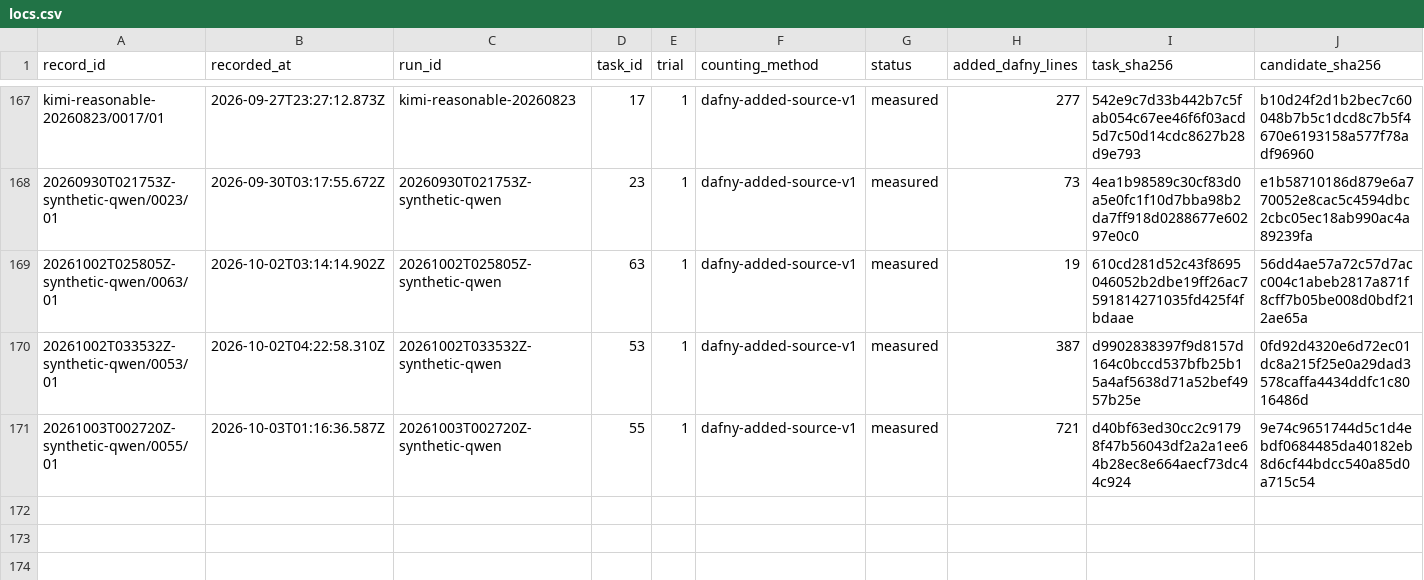
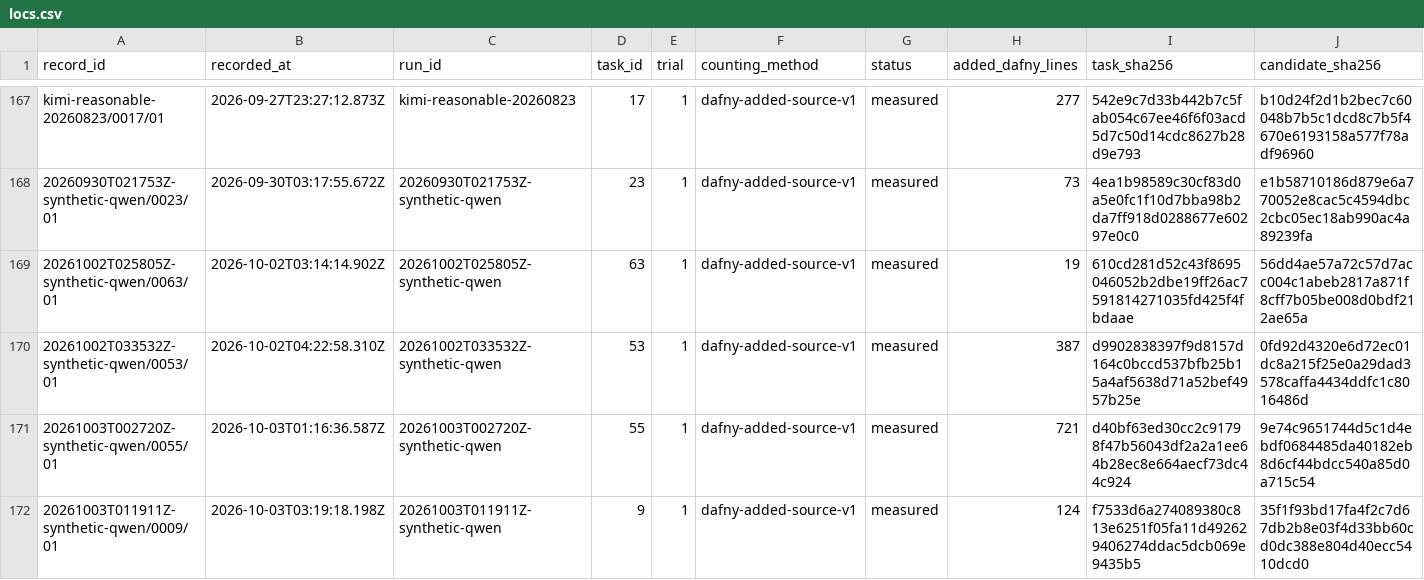
Before and after one commit to midspiral/lemmascript-dafny-benchmark-runs, a CSV file: records/locs.csv, drawn as a sheet; only a part is shown, gaps mark what is left out; rows hold the shown columns only; the diff names each change by its address in the sheet, - before the commit and + after, or states it on an @@ line.

```diff
--- a/records/locs.csv
+++ b/records/locs.csv
+row 172: 20261003T011911Z-synthetic-qwen/0009/01 | 2026-10-03T03:19:18.198Z | 20261003T011911Z-synthetic-qwen | 9 | 1 | dafny-added-source-v1 | measured | 124 | f7533d6a274089380c813e6251f05fa11d492629406274ddac5dcb069e9435b5 | 35f1f93bd17fa4f2c7d67db2b8e03f4d33bb60cd0dc388e804d40ecc5410dcd0
```
Also changed, not shown: records/trials.csv, records/usage.csv.
